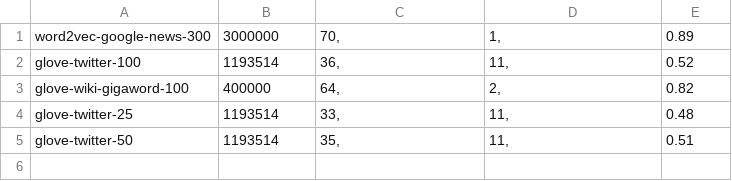
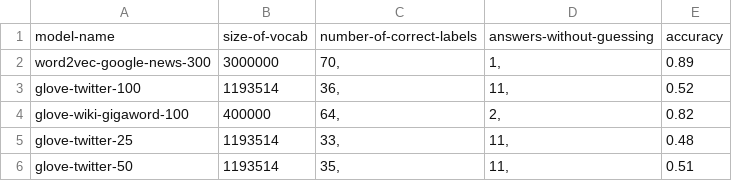
Before and after one commit to George540/comp472_word_embedding, a CSV file: analysis.csv, drawn as a sheet; the diff names each change by its address in the sheet, - before the commit and + after, or states it on an @@ line.

```diff
--- a/analysis.csv
+++ b/analysis.csv
+row 1: model-name | size-of-vocab | number-of-correct-labels | answers-without-guessing | accuracy
```
Also changed, not shown: 2 other files.
